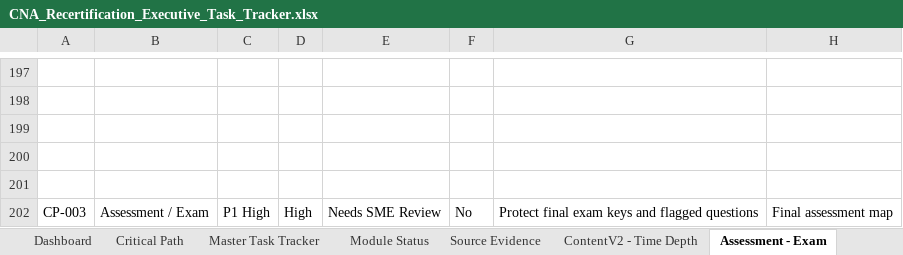
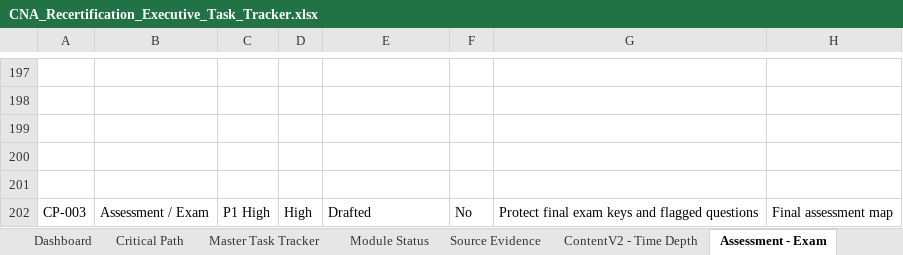
Before and after one commit to robertp-max/CNA_Recertification_Theory_Clinical_Support, an Excel workbook: CNA-Recert-Course/_CNA_Recert/CNA-Recert-Course_CNA_Recert/CNA_Recertification_Executive_Task_Tracker.xlsx, sheet Assessment - Exam, drawn as a sheet; only a part is shown, gaps mark what is left out; values as stored, in another font and other column widths than the file's, no borders; conditional formats not drawn; the diff names each change by its address in the sheet, - before the commit and + after, or states it on an @@ line.

```diff
--- a/CNA-Recert-Course/_CNA_Recert/CNA-Recert-Course_CNA_Recert/CNA_Recertification_Executive_Task_Tracker.xlsx (sheet Assessment - Exam)
+++ b/CNA-Recert-Course/_CNA_Recert/CNA-Recert-Course_CNA_Recert/CNA_Recertification_Executive_Task_Tracker.xlsx (sheet Assessment - Exam)
-E202: Needs SME Review
+E202: Drafted
```
Also changed, not shown: sheet Module Status, sheet Critical Path, sheet Master Task Tracker, sheet Source Evidence, sheet ContentV2 - Time Depth, 7 other files.
